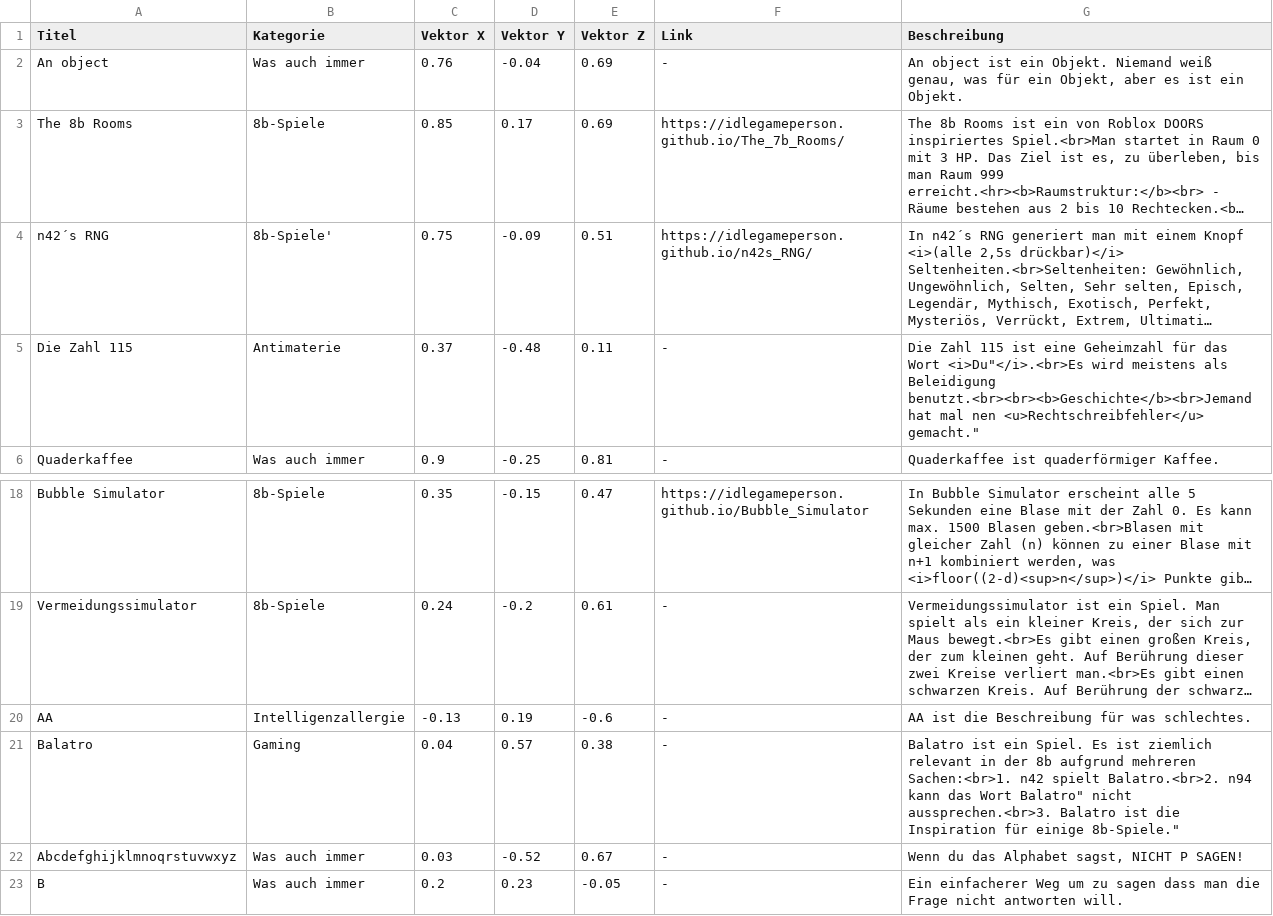
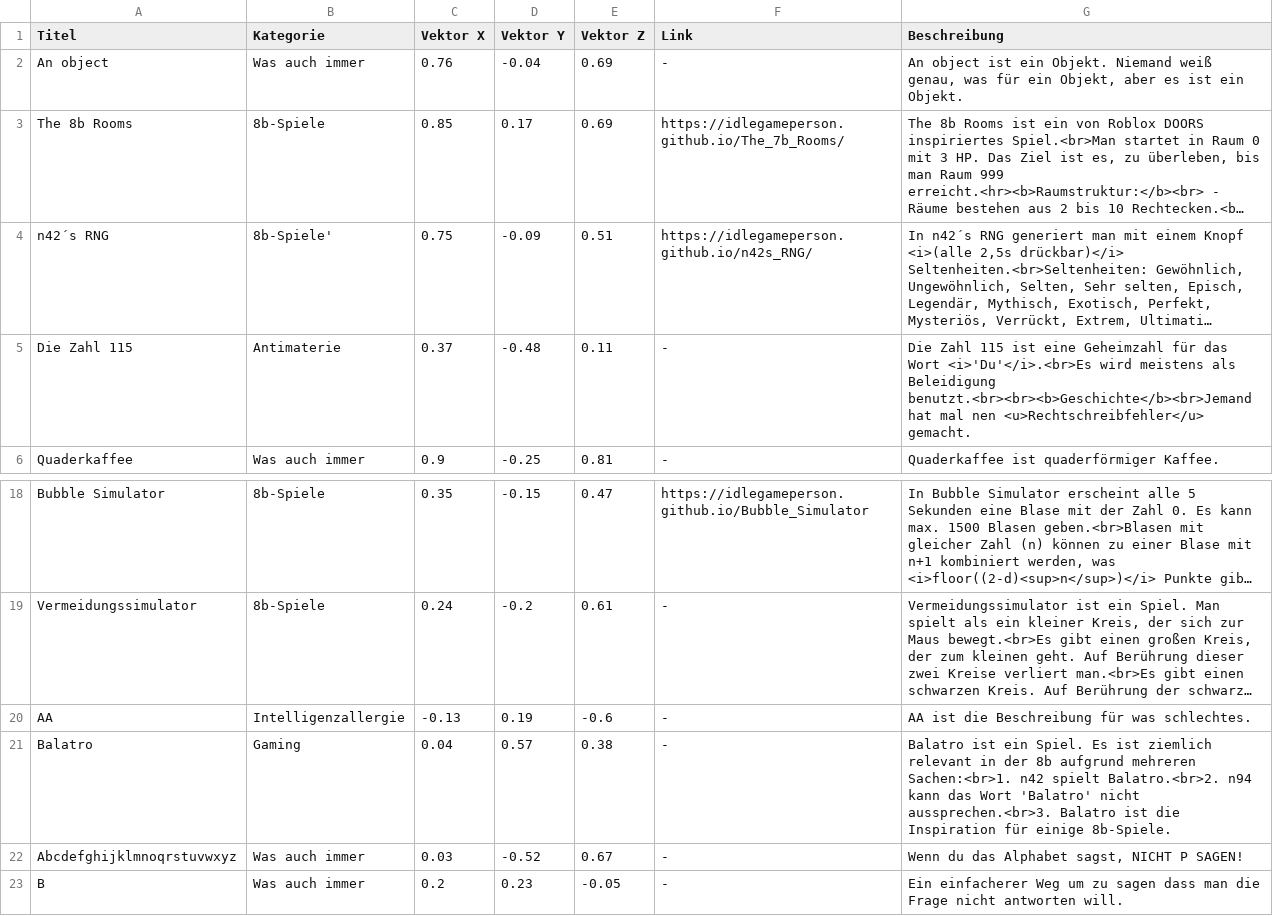
Before and after one commit to IdleGamePerson/8b-Website, a CSV file: Arbeiten/Daten/8bArticles.csv, drawn as a sheet; only a part is shown, gaps mark what is left out; long unchanged cells end in …; the diff names each change by its address in the sheet, - before the commit and + after, or states it on an @@ line.

```diff
--- a/Arbeiten/Daten/8bArticles.csv
+++ b/Arbeiten/Daten/8bArticles.csv
-G5 (Beschreibung): …das Wort <i>Du"</i>.<br>Es wird meistens als Beleidigung benutzt.<br><br><b>Geschichte</b><br>Jemand hat mal nen <u>Rechtschreibfehler</u> gemacht."
+G5 (Beschreibung): …das Wort <i>'Du'</i>.<br>Es wird meistens als Beleidigung benutzt.<br><br><b>Geschichte</b><br>Jemand hat mal nen <u>Rechtschreibfehler</u> gemacht.
-G21 (Beschreibung): …das Wort Balatro" nicht aussprechen.<br>3. Balatro ist die Inspiration für einige 8b-Spiele."
+G21 (Beschreibung): …das Wort 'Balatro' nicht aussprechen.<br>3. Balatro ist die Inspiration für einige 8b-Spiele.
```
Also changed, not shown: 2 other files.
